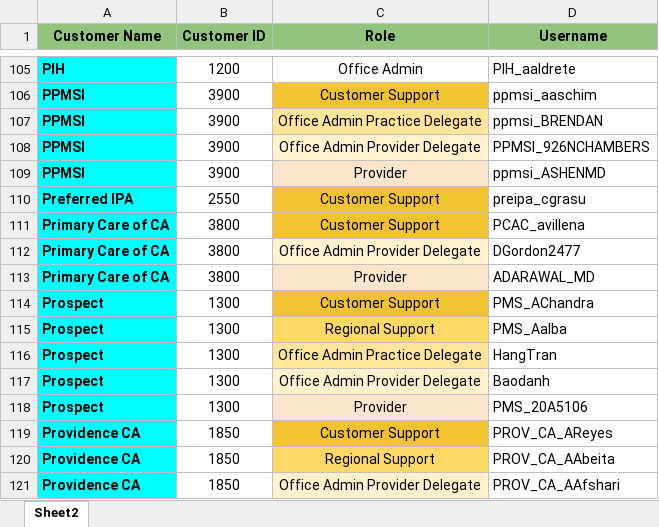
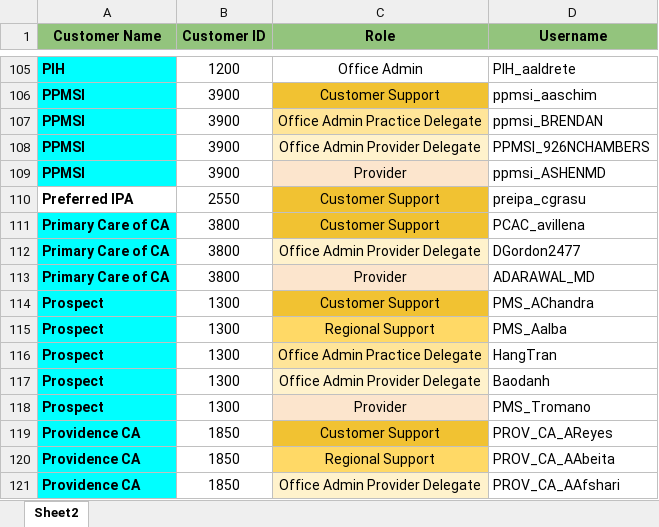
Before and after one commit to CozevaQA/RTVS_dist, an Excel workbook: assets/CustomerDB.xlsx, sheet Sheet2, drawn as a sheet; only a part is shown, gaps mark what is left out; values as stored, in another font and other column widths than the file's, no borders; the diff names each change by its address in the sheet, - before the commit and + after, or states it on an @@ line.

```diff
--- a/assets/CustomerDB.xlsx (sheet Sheet2)
+++ b/assets/CustomerDB.xlsx (sheet Sheet2)
-A110 fill: #00FFFF
+A110 fill: none
-D118 (Username): PMS_20A5106
+D118 (Username): PMS_Tromano
```
Also changed, not shown: 56 other files.
